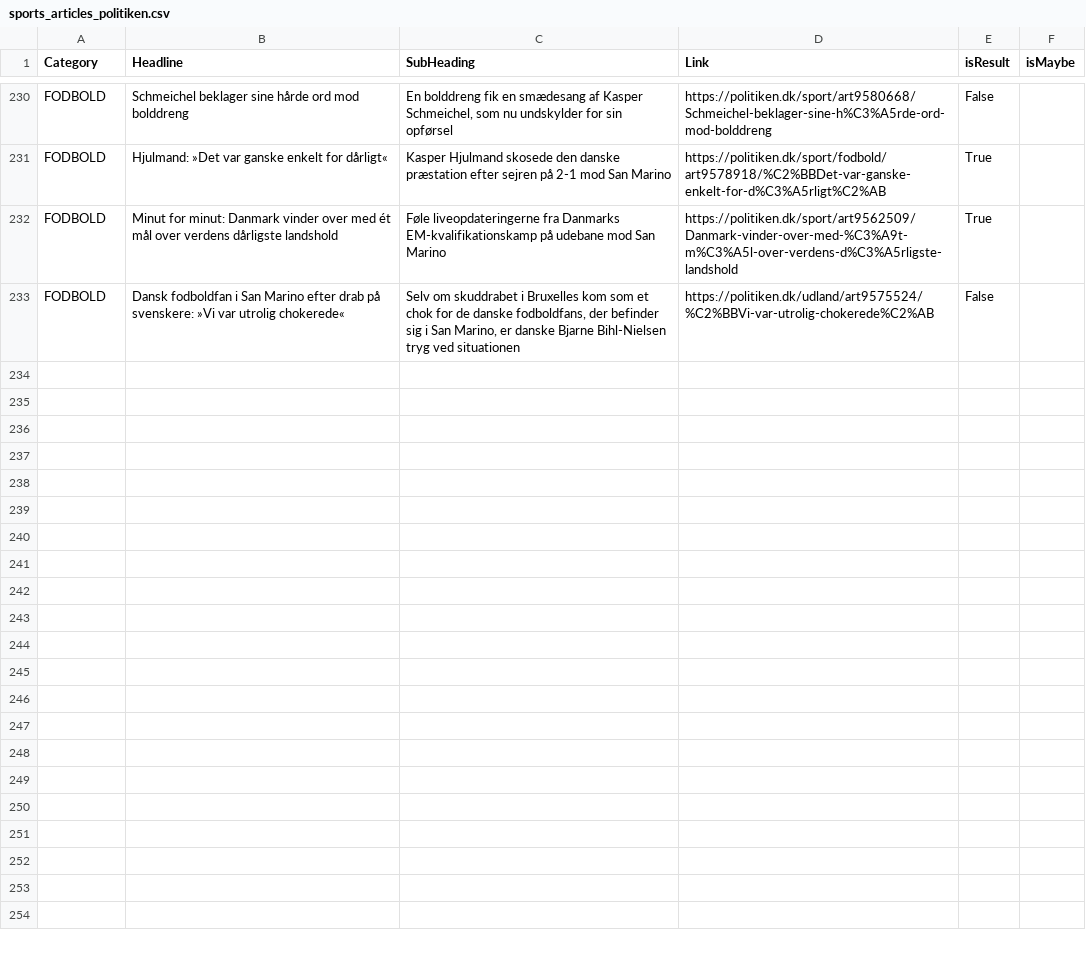
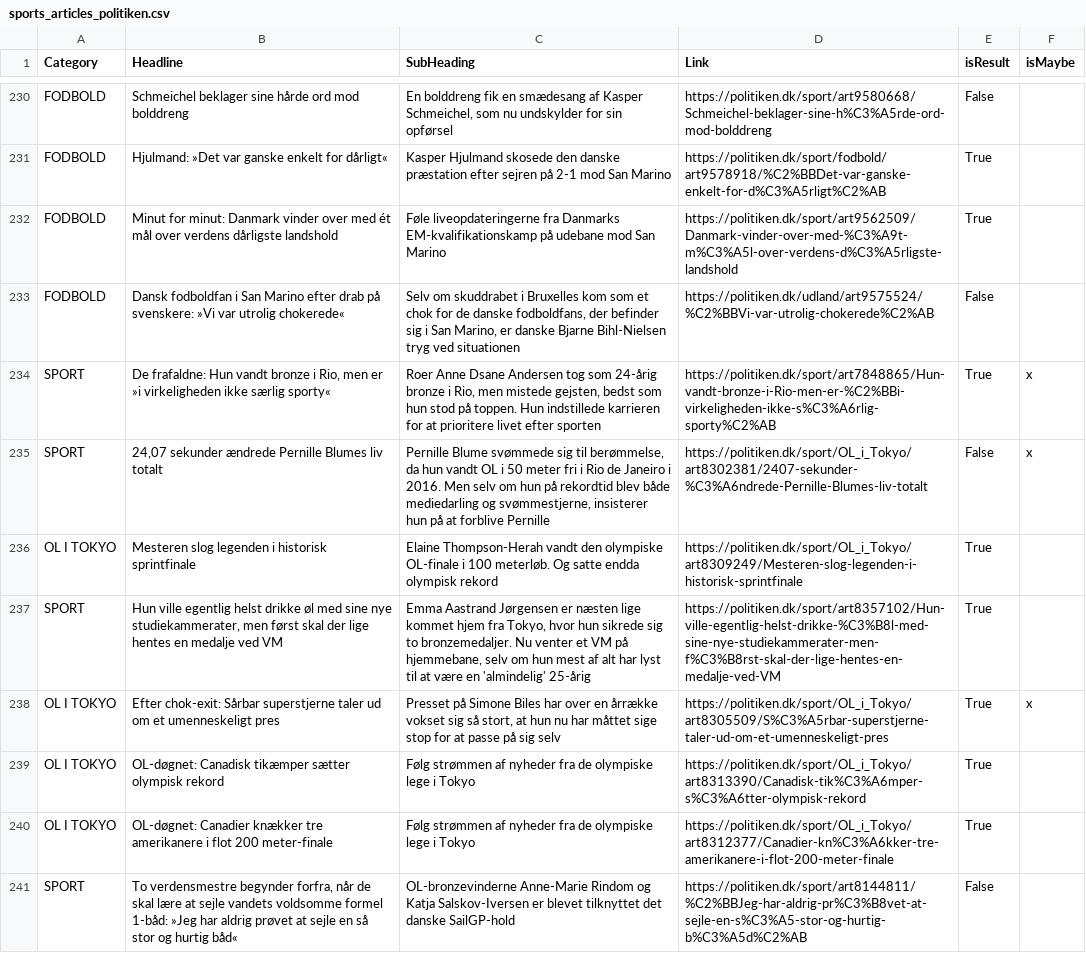
Before and after one commit to senner007/Sports-Block, a CSV file: articles/sports_articles_politiken.csv, drawn as a sheet; only a part is shown, gaps mark what is left out; the diff covers the shown part only; the diff names each change by its address in the sheet, - before the commit and + after, or states it on an @@ line.

```diff
--- a/articles/sports_articles_politiken.csv
+++ b/articles/sports_articles_politiken.csv
+row 234: SPORT | De frafaldne: Hun vandt bronze i Rio, men er »i virkeligheden ikke særlig sporty« | Roer Anne Dsane Andersen tog som 24-årig bronze i Rio, men mistede gejsten, bedst som hun stod på toppen. Hun indstillede karrieren for at prioritere livet efter sporten | https://politiken.dk/sport/art7848865/Hun-vandt-bronze-i-Rio-men-er-%C2%BBi-virkeligheden-ikke-s%C3%A6rlig-sporty%C2%AB | True | x
+row 235: SPORT | 24,07 sekunder ændrede Pernille Blumes liv totalt | Pernille Blume svømmede sig til berømmelse, da hun vandt OL i 50 meter fri i Rio de Janeiro i 2016. Men selv om hun på rekordtid blev både mediedarling og svømmestjerne, insisterer hun på at forblive Pernille | https://politiken.dk/sport/OL_i_Tokyo/art8302381/2407-sekunder-%C3%A6ndrede-Pernille-Blumes-liv-totalt | False | x
+row 236: OL I TOKYO | Mesteren slog legenden i historisk sprintfinale | Elaine Thompson-Herah vandt den olympiske OL-finale i 100 meterløb. Og satte endda olympisk rekord | https://politiken.dk/sport/OL_i_Tokyo/art8309249/Mesteren-slog-legenden-i-historisk-sprintfinale | True
+row 237: SPORT | Hun ville egentlig helst drikke øl med sine nye studiekammerater, men først skal der lige hentes en medalje ved VM | Emma Aastrand Jørgensen er næsten lige kommet hjem fra Tokyo, hvor hun sikrede sig to bronzemedaljer. Nu venter et VM på hjemmebane, selv om hun mest af alt har lyst til at være en 'almindelig' 25-årig | https://politiken.dk/sport/art8357102/Hun-ville-egentlig-helst-drikke-%C3%B8l-med-sine-nye-studiekammerater-men-f%C3%B8rst-skal-der-lige-hentes-en-medalje-ved-VM | True
+row 238: OL I TOKYO | Efter chok-exit: Sårbar superstjerne taler ud om et umenneskeligt pres | Presset på Simone Biles har over en årrække vokset sig så stort, at hun nu har måttet sige stop for at passe på sig selv | https://politiken.dk/sport/OL_i_Tokyo/art8305509/S%C3%A5rbar-superstjerne-taler-ud-om-et-umenneskeligt-pres | True | x
+row 239: OL I TOKYO | OL-døgnet: Canadisk tikæmper sætter olympisk rekord | Følg strømmen af nyheder fra de olympiske lege i Tokyo | https://politiken.dk/sport/OL_i_Tokyo/art8313390/Canadisk-tik%C3%A6mper-s%C3%A6tter-olympisk-rekord | True
+row 240: OL I TOKYO | OL-døgnet: Canadier knækker tre amerikanere i flot 200 meter-finale | Følg strømmen af nyheder fra de olympiske lege i Tokyo | https://politiken.dk/sport/OL_i_Tokyo/art8312377/Canadier-kn%C3%A6kker-tre-amerikanere-i-flot-200-meter-finale | True
+row 241: SPORT | To verdensmestre begynder forfra, når de skal lære at sejle vandets voldsomme formel 1-båd: »Jeg har aldrig prøvet at sejle en så stor og hurtig båd« | OL-bronzevinderne Anne-Marie Rindom og Katja Salskov-Iversen er blevet tilknyttet det danske SailGP-hold | https://politiken.dk/sport/art8144811/%C2%BBJeg-har-aldrig-pr%C3%B8vet-at-sejle-en-s%C3%A5-stor-og-hurtig-b%C3%A5d%C2%AB | False
```
Also changed, not shown: 7 added rows and 1 edited cell elsewhere in this file, articles/sports_articles.csv, articles/sports_articles_tv2.csv, 5 other files.
